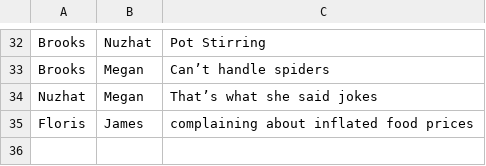
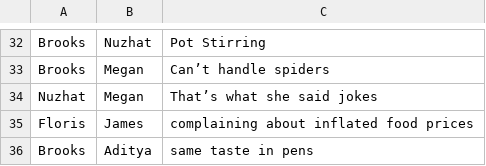
Before and after one commit to VanillaBrooks/the-same, a CSV file: the_same.csv, drawn as a sheet; only a part is shown, gaps mark what is left out.

Commit message:
brooks <-> aditya

```diff
--- a/the_same.csv
+++ b/the_same.csv
@@ -35 +35,2 @@ Nuzhat,Megan,That’s what she said jokes
 Floris,James,complaining about inflated food prices
+Brooks,Aditya,same taste in pens
```
